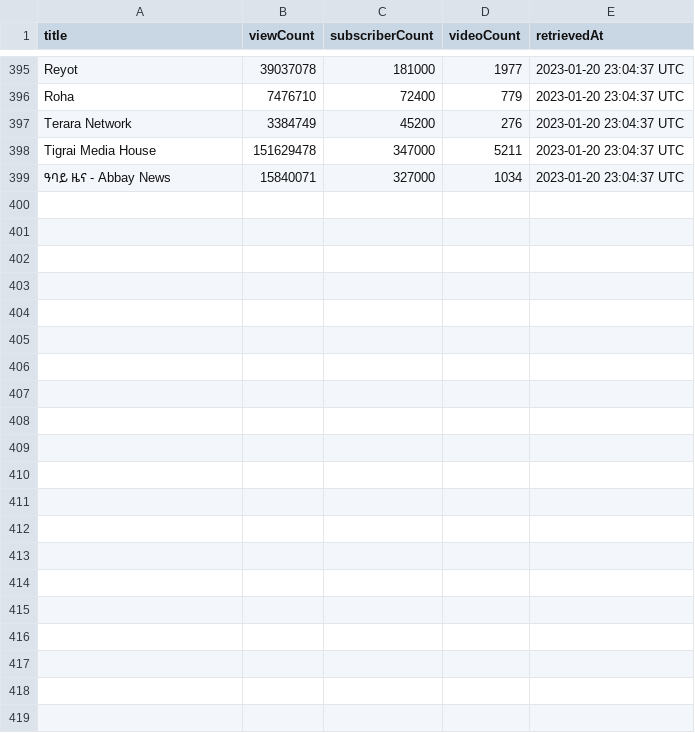
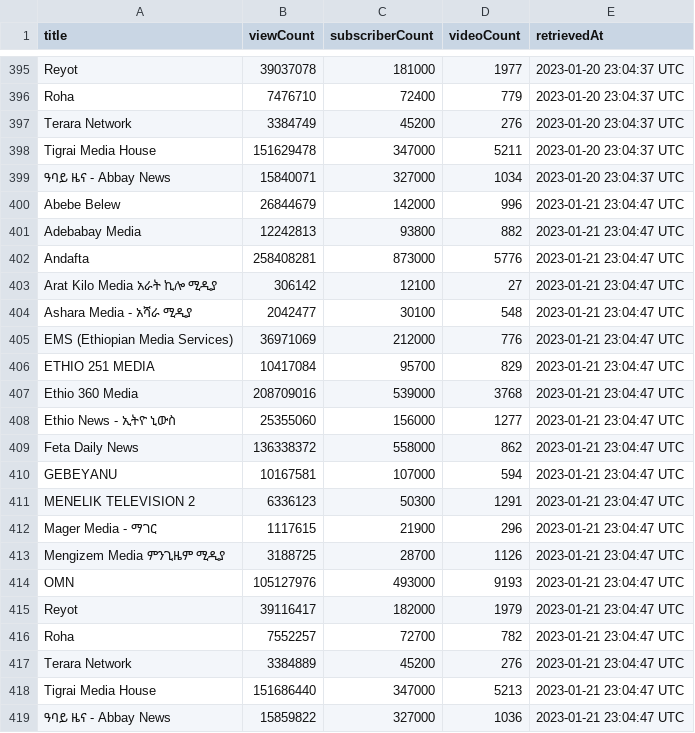
Before and after one commit to eyayaw/ethio-youtube-channels, a CSV file: data/channels-data.csv, drawn as a sheet; only a part is shown, gaps mark what is left out; the diff names each change by its address in the sheet, - before the commit and + after, or states it on an @@ line.

```diff
--- a/data/channels-data.csv
+++ b/data/channels-data.csv
+row 400: Abebe Belew | 26844679 | 142000 | 996 | 2023-01-21 23:04:47 UTC
+row 401: Adebabay Media | 12242813 | 93800 | 882 | 2023-01-21 23:04:47 UTC
+row 402: Andafta | 258408281 | 873000 | 5776 | 2023-01-21 23:04:47 UTC
+row 403: Arat Kilo Media አራት ኪሎ ሚዲያ | 306142 | 12100 | 27 | 2023-01-21 23:04:47 UTC
+row 404: Ashara Media - አሻራ ሚዲያ | 2042477 | 30100 | 548 | 2023-01-21 23:04:47 UTC
+row 405: EMS (Ethiopian Media Services) | 36971069 | 212000 | 776 | 2023-01-21 23:04:47 UTC
+row 406: ETHIO 251 MEDIA | 10417084 | 95700 | 829 | 2023-01-21 23:04:47 UTC
+row 407: Ethio 360 Media | 208709016 | 539000 | 3768 | 2023-01-21 23:04:47 UTC
+row 408: Ethio News - ኢትዮ ኒውስ | 25355060 | 156000 | 1277 | 2023-01-21 23:04:47 UTC
+row 409: Feta Daily News | 136338372 | 558000 | 862 | 2023-01-21 23:04:47 UTC
+row 410: GEBEYANU | 10167581 | 107000 | 594 | 2023-01-21 23:04:47 UTC
+row 411: MENELIK TELEVISION 2 | 6336123 | 50300 | 1291 | 2023-01-21 23:04:47 UTC
+row 412: Mager Media - ማገር | 1117615 | 21900 | 296 | 2023-01-21 23:04:47 UTC
+row 413: Mengizem Media ምንጊዜም ሚዲያ | 3188725 | 28700 | 1126 | 2023-01-21 23:04:47 UTC
+row 414: OMN | 105127976 | 493000 | 9193 | 2023-01-21 23:04:47 UTC
+row 415: Reyot | 39116417 | 182000 | 1979 | 2023-01-21 23:04:47 UTC
+row 416: Roha | 7552257 | 72700 | 782 | 2023-01-21 23:04:47 UTC
+row 417: Terara Network | 3384889 | 45200 | 276 | 2023-01-21 23:04:47 UTC
+row 418: Tigrai Media House | 151686440 | 347000 | 5213 | 2023-01-21 23:04:47 UTC
+row 419: ዓባይ ዜና - Abbay News | 15859822 | 327000 | 1036 | 2023-01-21 23:04:47 UTC
```
